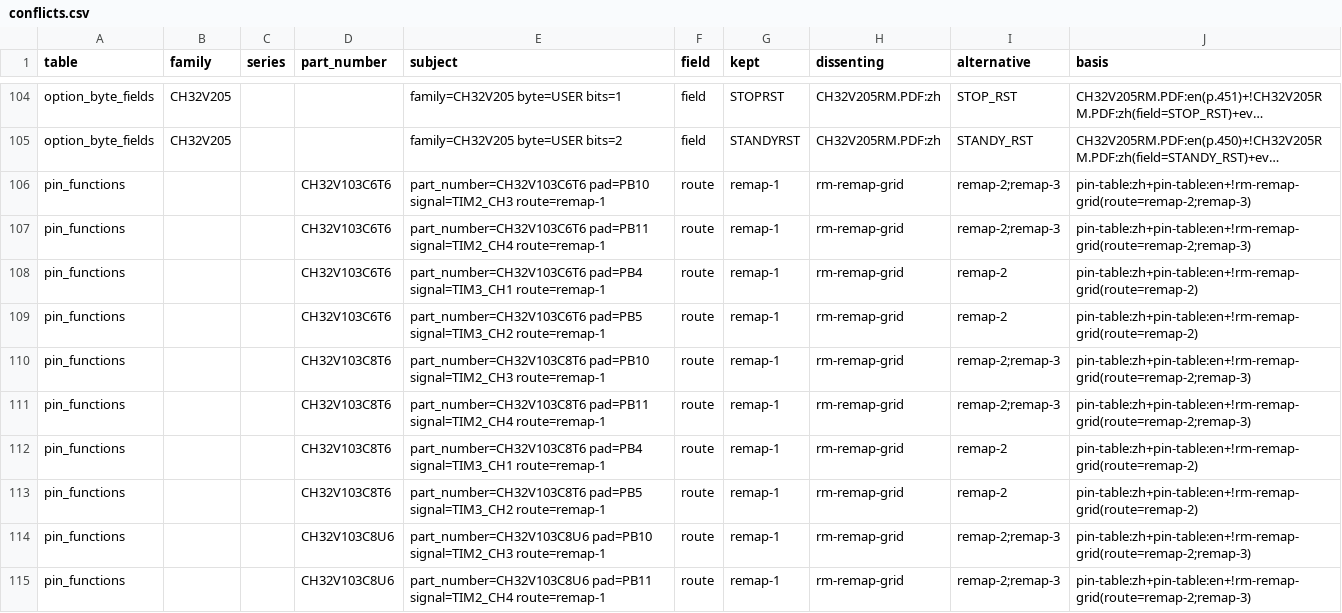
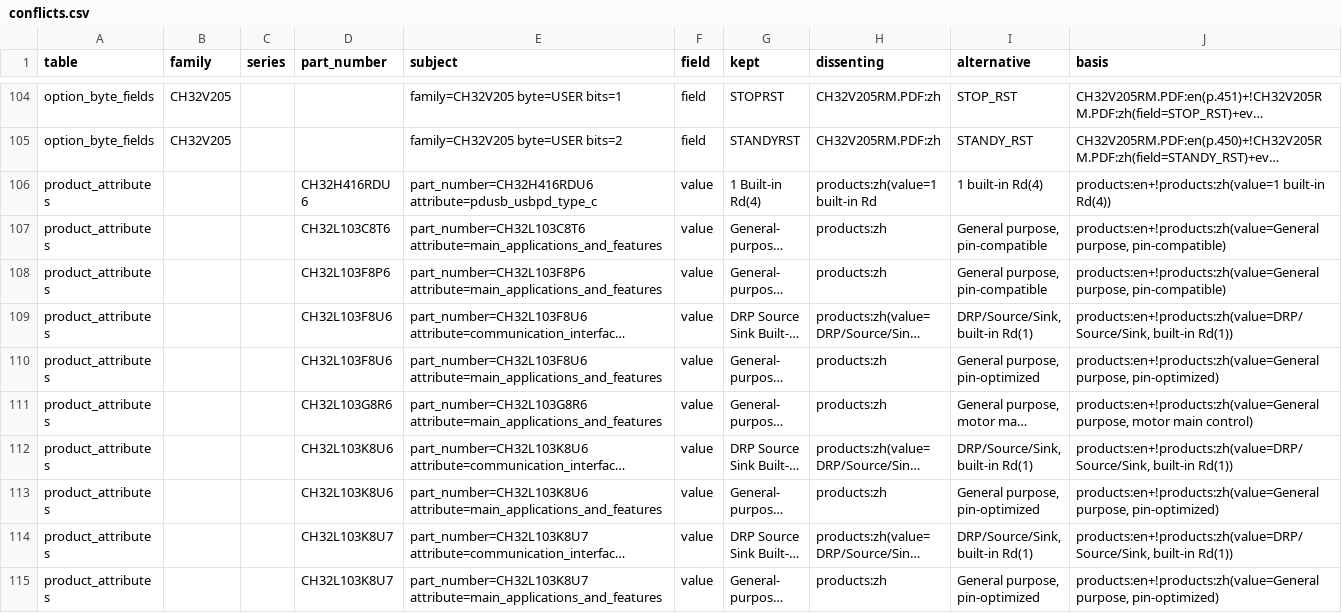
Before and after one commit to ch32-riscv-ug/ch32-device-data, a CSV file: index/conflicts.csv, drawn as a sheet; only a part is shown, gaps mark what is left out; the shorter side is filled out with more unchanged rows; long unchanged cells end in …; the diff covers the shown part only; the diff names each change by its address in the sheet, - before the commit and + after, or states it on an @@ line.

Commit message:
V103 の remap: pinout にも格子の値を全部出す。接尾辞が値でない datasheet の行は conflict にしない
ch32rv の [core] から（eb3ca58 の後）: index/pinout.csv の CH32V103R8T6 の TIM2 に、部分 remap でも
位置が変わらない端子（値1の PA2・PA3、値2の PA0・PA1）と、完全 remap の PA15・PB3 が無く、
コアが PA15 と PB10（値3）や PA15 と PA2（値1）を一緒に使えない。PB10・PB11 も conflict のまま。
remap_routes・index/routes には 12 通りとも入っていたが、pinout は pin_functions の言い換えで、
pin 表が書いた1値しか持たなかった。

CH32V103DS0 の接尾辞は値ではなく「remap している」の印なので、pin 表と格子は食い違っていない。
- pin_functions: この datasheet の行は conflict にせず、route は pin 表の綴りのまま、basis に格子が
  置く値の全部を `!` 無しで `rm-remap-grid(route=remap-2;remap-3)` と並べる（既定の pad が別の値でも
  使われるなら `default;remap-1`）。V103 の TIM3 の 12 行（F-41）と TIM2 の 8 行も conflict でなくなった
- index/pinout: それを1値1行に開く。pin 表が書いた値でない行は reference
- check_tables の pinout の検査も `!` 無しの印を読む

V103R8T6 の TIM2 は V203 と同じ 12 通り（値0〜3）が pinout に揃った。pinout 25,409→25,475、
pin_functions の conflict 20→0、conflicts 222→202（減ったのは V103 の行だけ）。
evidence/README・index/README（英日）を書き直した。

```diff
--- a/index/conflicts.csv
+++ b/index/conflicts.csv
-row 106: pin_functions |  |  | CH32V103C6T6 | part_number=CH32V103C6T6 pad=PB10 signal=TIM2_CH3 route=remap-1 | route | remap-1 | rm-remap-grid | remap-2;remap-3 | pin-table:zh+pin-table:en+!rm-remap-grid(route=remap-2;remap-3)
-row 107: pin_functions |  |  | CH32V103C6T6 | part_number=CH32V103C6T6 pad=PB11 signal=TIM2_CH4 route=remap-1 | route | remap-1 | rm-remap-grid | remap-2;remap-3 | pin-table:zh+pin-table:en+!rm-remap-grid(route=remap-2;remap-3)
-row 108: pin_functions |  |  | CH32V103C6T6 | part_number=CH32V103C6T6 pad=PB4 signal=TIM3_CH1 route=remap-1 | route | remap-1 | rm-remap-grid | remap-2 | pin-table:zh+pin-table:en+!rm-remap-grid(route=remap-2)
-row 109: pin_functions |  |  | CH32V103C6T6 | part_number=CH32V103C6T6 pad=PB5 signal=TIM3_CH2 route=remap-1 | route | remap-1 | rm-remap-grid | remap-2 | pin-table:zh+pin-table:en+!rm-remap-grid(route=remap-2)
-row 110: pin_functions |  |  | CH32V103C8T6 | part_number=CH32V103C8T6 pad=PB10 signal=TIM2_CH3 route=remap-1 | route | remap-1 | rm-remap-grid | remap-2;remap-3 | pin-table:zh+pin-table:en+!rm-remap-grid(route=remap-2;remap-3)
-row 111: pin_functions |  |  | CH32V103C8T6 | part_number=CH32V103C8T6 pad=PB11 signal=TIM2_CH4 route=remap-1 | route | remap-1 | rm-remap-grid | remap-2;remap-3 | pin-table:zh+pin-table:en+!rm-remap-grid(route=remap-2;remap-3)
-row 112: pin_functions |  |  | CH32V103C8T6 | part_number=CH32V103C8T6 pad=PB4 signal=TIM3_CH1 route=remap-1 | route | remap-1 | rm-remap-grid | remap-2 | pin-table:zh+pin-table:en+!rm-remap-grid(route=remap-2)
-row 113: pin_functions |  |  | CH32V103C8T6 | part_number=CH32V103C8T6 pad=PB5 signal=TIM3_CH2 route=remap-1 | route | remap-1 | rm-remap-grid | remap-2 | pin-table:zh+pin-table:en+!rm-remap-grid(route=remap-2)
-row 114: pin_functions |  |  | CH32V103C8U6 | part_number=CH32V103C8U6 pad=PB10 signal=TIM2_CH3 route=remap-1 | route | remap-1 | rm-remap-grid | remap-2;remap-3 | pin-table:zh+pin-table:en+!rm-remap-grid(route=remap-2;remap-3)
-row 115: pin_functions |  |  | CH32V103C8U6 | part_number=CH32V103C8U6 pad=PB11 signal=TIM2_CH4 route=remap-1 | route | remap-1 | rm-remap-grid | remap-2;remap-3 | pin-table:zh+pin-table:en+!rm-remap-grid(route=remap-2;remap-3)
```
Also changed, not shown: 10 removed rows elsewhere in this file, index/manifest.csv, 13 other files.
